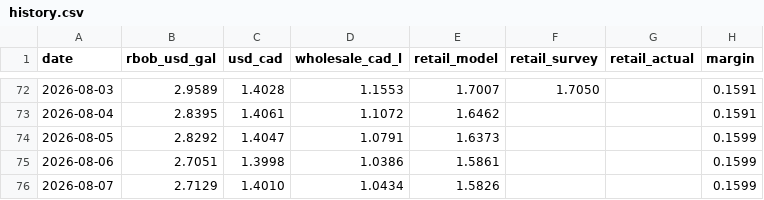
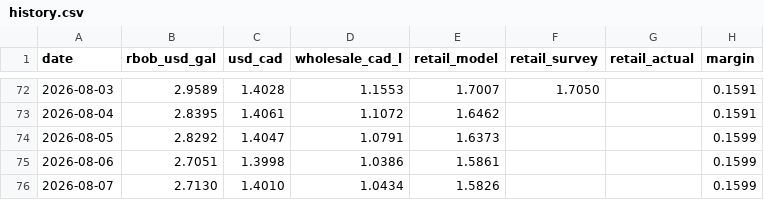
Before and after one commit to JackyLiu13/gasprices, a CSV file: backend/history.csv, drawn as a sheet; only a part is shown, gaps mark what is left out.

```diff
--- a/backend/history.csv
+++ b/backend/history.csv
@@ -75,2 +75,2 @@ date,rbob_usd_gal,usd_cad,wholesale_cad_l,retail_model,retail_survey,retail_actu
 2026-08-06,2.7051,1.3998,1.0386,1.5861,,,0.1599
-2026-08-07,2.7129,1.4010,1.0434,1.5826,,,0.1599
+2026-08-07,2.7130,1.4010,1.0434,1.5826,,,0.1599
```
Also changed, not shown: 1 other file.
